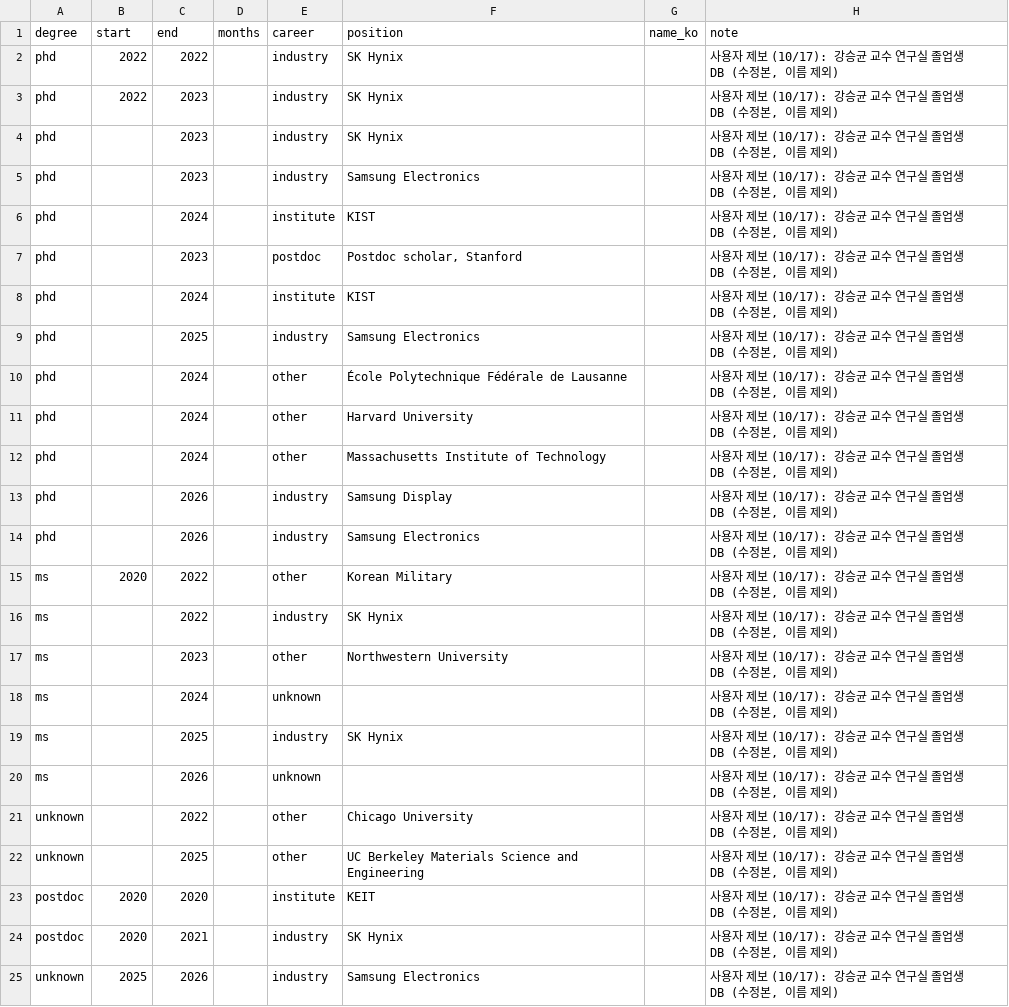
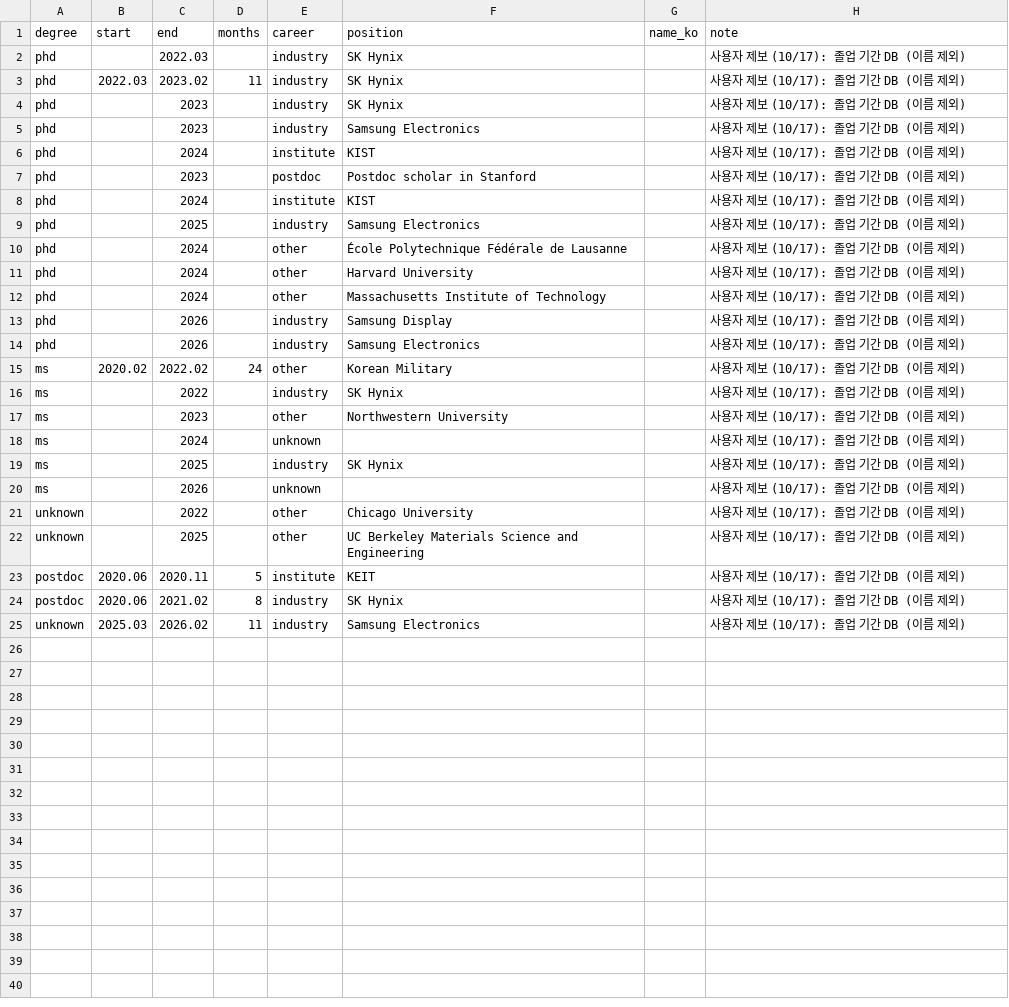
Before and after one commit to hyungjin1213-collab/about_bio, a CSV file: 0. korea bio map/data/alumni_manual/P2802.csv, drawn as a sheet.

```diff
--- a/0. korea bio map/data/alumni_manual/P2802.csv
+++ b/0. korea bio map/data/alumni_manual/P2802.csv
@@ -1,25 +1,25 @@
 degree,start,end,months,career,position,name_ko,note
-phd,2022,2022,,industry,SK Hynix,,"사용자 제보 (10/17): 강승균 교수 연구실 졸업생 DB (수정본, 이름 제외)"
-phd,2022,2023,,industry,SK Hynix,,"사용자 제보 (10/17): 강승균 교수 연구실 졸업생 DB (수정본, 이름 제외)"
-phd,,2023,,industry,SK Hynix,,"사용자 제보 (10/17): 강승균 교수 연구실 졸업생 DB (수정본, 이름 제외)"
-phd,,2023,,industry,Samsung Electronics,,"사용자 제보 (10/17): 강승균 교수 연구실 졸업생 DB (수정본, 이름 제외)"
-phd,,2024,,institute,KIST,,"사용자 제보 (10/17): 강승균 교수 연구실 졸업생 DB (수정본, 이름 제외)"
-phd,,2023,,postdoc,"Postdoc scholar, Stanford",,"사용자 제보 (10/17): 강승균 교수 연구실 졸업생 DB (수정본, 이름 제외)"
-phd,,2024,,institute,KIST,,"사용자 제보 (10/17): 강승균 교수 연구실 졸업생 DB (수정본, 이름 제외)"
-phd,,2025,,industry,Samsung Electronics,,"사용자 제보 (10/17): 강승균 교수 연구실 졸업생 DB (수정본, 이름 제외)"
-phd,,2024,,other,École Polytechnique Fédérale de Lausanne,,"사용자 제보 (10/17): 강승균 교수 연구실 졸업생 DB (수정본, 이름 제외)"
-phd,,2024,,other,Harvard University,,"사용자 제보 (10/17): 강승균 교수 연구실 졸업생 DB (수정본, 이름 제외)"
-phd,,2024,,other,Massachusetts Institute of Technology,,"사용자 제보 (10/17): 강승균 교수 연구실 졸업생 DB (수정본, 이름 제외)"
-phd,,2026,,industry,Samsung Display,,"사용자 제보 (10/17): 강승균 교수 연구실 졸업생 DB (수정본, 이름 제외)"
-phd,,2026,,industry,Samsung Electronics,,"사용자 제보 (10/17): 강승균 교수 연구실 졸업생 DB (수정본, 이름 제외)"
-ms,2020,2022,,other,Korean Military,,"사용자 제보 (10/17): 강승균 교수 연구실 졸업생 DB (수정본, 이름 제외)"
-ms,,2022,,industry,SK Hynix,,"사용자 제보 (10/17): 강승균 교수 연구실 졸업생 DB (수정본, 이름 제외)"
-ms,,2023,,other,Northwestern University,,"사용자 제보 (10/17): 강승균 교수 연구실 졸업생 DB (수정본, 이름 제외)"
-ms,,2024,,unknown,,,"사용자 제보 (10/17): 강승균 교수 연구실 졸업생 DB (수정본, 이름 제외)"
-ms,,2025,,industry,SK Hynix,,"사용자 제보 (10/17): 강승균 교수 연구실 졸업생 DB (수정본, 이름 제외)"
-ms,,2026,,unknown,,,"사용자 제보 (10/17): 강승균 교수 연구실 졸업생 DB (수정본, 이름 제외)"
-unknown,,2022,,other,Chicago University,,"사용자 제보 (10/17): 강승균 교수 연구실 졸업생 DB (수정본, 이름 제외)"
-unknown,,2025,,other,UC Berkeley Materials Science and Engineering,,"사용자 제보 (10/17): 강승균 교수 연구실 졸업생 DB (수정본, 이름 제외)"
-postdoc,2020,2020,,institute,KEIT,,"사용자 제보 (10/17): 강승균 교수 연구실 졸업생 DB (수정본, 이름 제외)"
-postdoc,2020,2021,,industry,SK Hynix,,"사용자 제보 (10/17): 강승균 교수 연구실 졸업생 DB (수정본, 이름 제외)"
-unknown,2025,2026,,industry,Samsung Electronics,,"사용자 제보 (10/17): 강승균 교수 연구실 졸업생 DB (수정본, 이름 제외)"
+phd,,2022.03,,industry,SK Hynix,,사용자 제보 (10/17): 졸업 기간 DB (이름 제외)
+phd,2022.03,2023.02,11,industry,SK Hynix,,사용자 제보 (10/17): 졸업 기간 DB (이름 제외)
+phd,,2023,,industry,SK Hynix,,사용자 제보 (10/17): 졸업 기간 DB (이름 제외)
+phd,,2023,,industry,Samsung Electronics,,사용자 제보 (10/17): 졸업 기간 DB (이름 제외)
+phd,,2024,,institute,KIST,,사용자 제보 (10/17): 졸업 기간 DB (이름 제외)
+phd,,2023,,postdoc,Postdoc scholar in Stanford,,사용자 제보 (10/17): 졸업 기간 DB (이름 제외)
+phd,,2024,,institute,KIST,,사용자 제보 (10/17): 졸업 기간 DB (이름 제외)
+phd,,2025,,industry,Samsung Electronics,,사용자 제보 (10/17): 졸업 기간 DB (이름 제외)
+phd,,2024,,other,École Polytechnique Fédérale de Lausanne,,사용자 제보 (10/17): 졸업 기간 DB (이름 제외)
+phd,,2024,,other,Harvard University,,사용자 제보 (10/17): 졸업 기간 DB (이름 제외)
+phd,,2024,,other,Massachusetts Institute of Technology,,사용자 제보 (10/17): 졸업 기간 DB (이름 제외)
+phd,,2026,,industry,Samsung Display,,사용자 제보 (10/17): 졸업 기간 DB (이름 제외)
+phd,,2026,,industry,Samsung Electronics,,사용자 제보 (10/17): 졸업 기간 DB (이름 제외)
+ms,2020.02,2022.02,24,other,Korean Military,,사용자 제보 (10/17): 졸업 기간 DB (이름 제외)
+ms,,2022,,industry,SK Hynix,,사용자 제보 (10/17): 졸업 기간 DB (이름 제외)
+ms,,2023,,other,Northwestern University,,사용자 제보 (10/17): 졸업 기간 DB (이름 제외)
+ms,,2024,,unknown,,,사용자 제보 (10/17): 졸업 기간 DB (이름 제외)
+ms,,2025,,industry,SK Hynix,,사용자 제보 (10/17): 졸업 기간 DB (이름 제외)
+ms,,2026,,unknown,,,사용자 제보 (10/17): 졸업 기간 DB (이름 제외)
+unknown,,2022,,other,Chicago University,,사용자 제보 (10/17): 졸업 기간 DB (이름 제외)
+unknown,,2025,,other,UC Berkeley Materials Science and Engineering,,사용자 제보 (10/17): 졸업 기간 DB (이름 제외)
+postdoc,2020.06,2020.11,5,institute,KEIT,,사용자 제보 (10/17): 졸업 기간 DB (이름 제외)
+postdoc,2020.06,2021.02,8,industry,SK Hynix,,사용자 제보 (10/17): 졸업 기간 DB (이름 제외)
+unknown,2025.03,2026.02,11,industry,Samsung Electronics,,사용자 제보 (10/17): 졸업 기간 DB (이름 제외)
```
Also changed, not shown: 0. korea bio map/data/alumni_manual/P0748.csv, 0. korea bio map/data/alumni_manual/P0774.csv.
